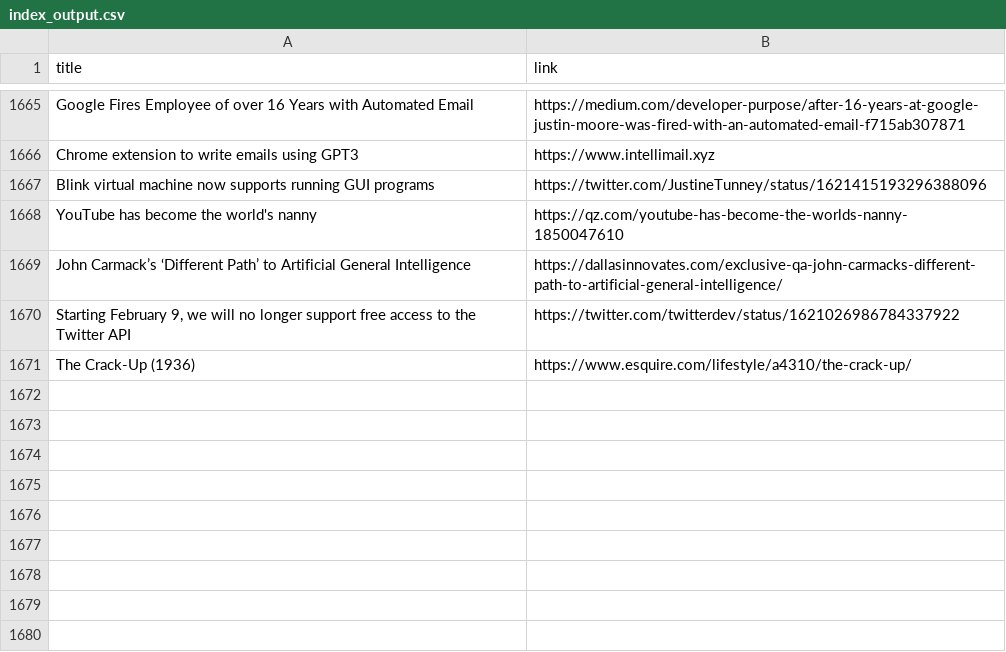
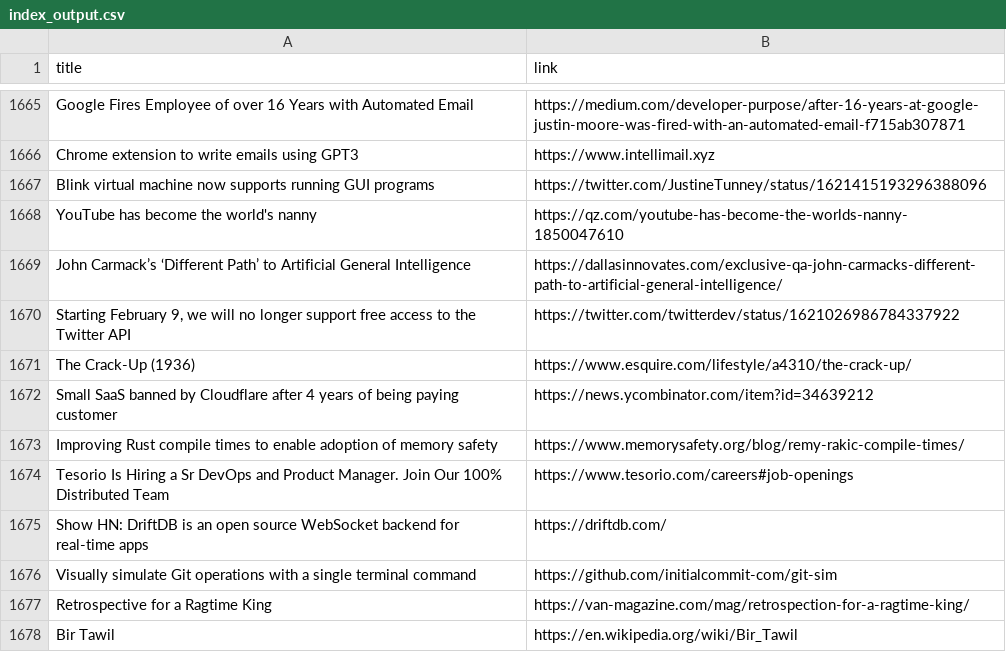
Before and after one commit to yellow-seed/aiit-bigdata-analysis-report2, a CSV file: index_output.csv, drawn as a sheet; only a part is shown, gaps mark what is left out; the diff names each change by its address in the sheet, - before the commit and + after, or states it on an @@ line.

Commit message:
update csv

```diff
--- a/index_output.csv
+++ b/index_output.csv
+row 1672: Small SaaS banned by Cloudflare after 4 years of being paying customer | https://news.ycombinator.com/item?id=34639212
+row 1673: Improving Rust compile times to enable adoption of memory safety | https://www.memorysafety.org/blog/remy-rakic-compile-times/
+row 1674: Tesorio Is Hiring a Sr DevOps and Product Manager. Join Our 100% Distributed Team | https://www.tesorio.com/careers#job-openings
+row 1675: Show HN: DriftDB is an open source WebSocket backend for real-time apps | https://driftdb.com/
+row 1676: Visually simulate Git operations with a single terminal command | https://github.com/initialcommit-com/git-sim
+row 1677: Retrospective for a Ragtime King | https://van-magazine.com/mag/retrospection-for-a-ragtime-king/
+row 1678: Bir Tawil | https://en.wikipedia.org/wiki/Bir_Tawil
```
